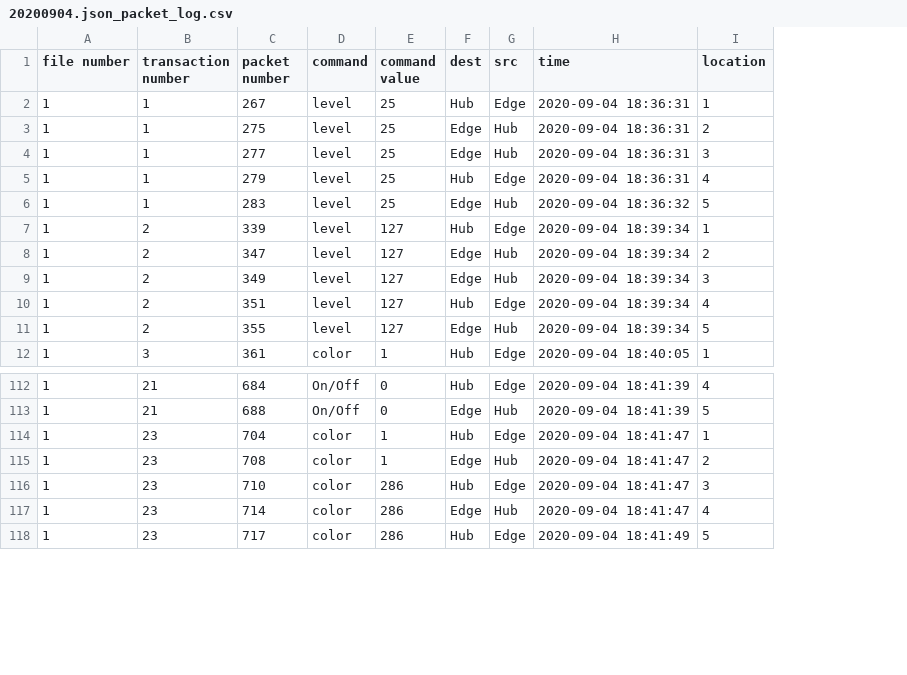
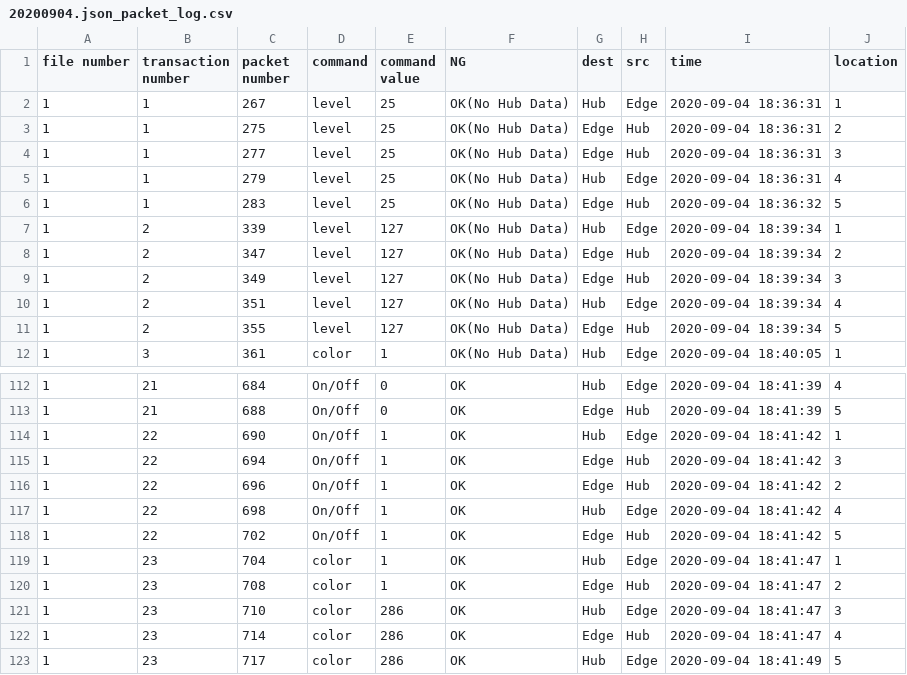
Before and after one commit to germonado/Graduation-Project, a CSV file: log_data/zigbee/20200904.json_packet_log.csv, drawn as a sheet; only a part is shown, gaps mark what is left out; the diff names each change by its address in the sheet, - before the commit and + after, or states it on an @@ line.

Commit message:
zigbee 처리 모듈 수정 및 프론트부분 일부 수정

```diff
--- a/log_data/zigbee/20200904.json_packet_log.csv
+++ b/log_data/zigbee/20200904.json_packet_log.csv
+column F (NG), rows 2-12: all OK(No Hub Data); rows 112-113: OK | OK; rows 119-123: all OK
+row 114: 1 | 22 | 690 | On/Off | 1 | OK | Hub | Edge | 2020-09-04 18:41:42 | 1
+row 115: 1 | 22 | 694 | On/Off | 1 | OK | Edge | Hub | 2020-09-04 18:41:42 | 3
+row 116: 1 | 22 | 696 | On/Off | 1 | OK | Edge | Hub | 2020-09-04 18:41:42 | 2
+row 117: 1 | 22 | 698 | On/Off | 1 | OK | Hub | Edge | 2020-09-04 18:41:42 | 4
+row 118: 1 | 22 | 702 | On/Off | 1 | OK | Edge | Hub | 2020-09-04 18:41:42 | 5
```
Also changed, not shown: log_data/zigbee/20200904.json_log.csv, log_data/zigbee/20200930.json_log.csv, 9 other files.
